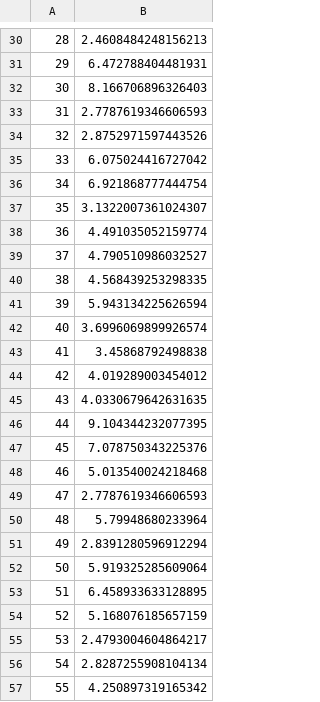
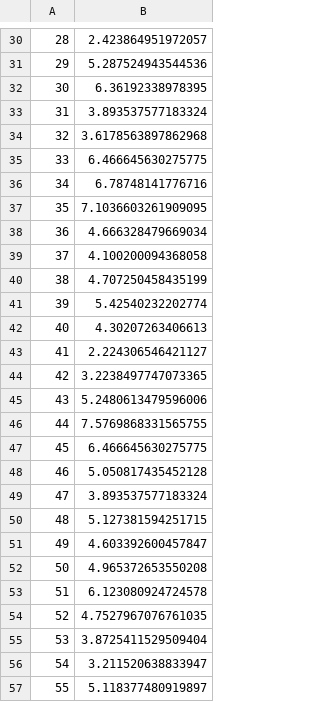
Before and after one commit to VaquenyGuy17/AA_Project_2, a CSV file: handle-missing-submission-01.csv, drawn as a sheet; only a part is shown, gaps mark what is left out; the diff covers the shown part only; the diff names each change by its address in the sheet, - before the commit and + after, or states it on an @@ line.

```diff
--- a/handle-missing-submission-01.csv
+++ b/handle-missing-submission-01.csv
-B30: 2.4608484248156213
+B30: 2.423864951972057
-B31: 6.472788404481931
+B31: 5.287524943544536
-B32: 8.166706896326403
+B32: 6.36192338978395
-B33: 2.7787619346606593
+B33: 3.893537577183324
-B34: 2.8752971597443526
+B34: 3.6178563897862968
-B35: 6.075024416727042
+B35: 6.466645630275775
-B36: 6.921868777444754
+B36: 6.78748141776716
-B37: 3.1322007361024307
+B37: 7.1036603261909095
-B38: 4.491035052159774
+B38: 4.666328479669034
-B39: 4.790510986032527
+B39: 4.100200094368058
-B40: 4.568439253298335
+B40: 4.707250458435199
-B41: 5.943134225626594
+B41: 5.42540232202774
-B42: 3.6996069899926574
+B42: 4.30207263406613
-B43: 3.45868792498838
+B43: 2.224306546421127
-B44: 4.019289003454012
+B44: 3.2238497747073365
-B45: 4.0330679642631635
+B45: 5.2480613479596006
-B46: 9.104344232077395
+B46: 7.5769868331565755
-B47: 7.078750343225376
+B47: 6.466645630275775
-B48: 5.013540024218468
+B48: 5.050817435452128
-B49: 2.7787619346606593
+B49: 3.893537577183324
-B50: 5.79948680233964
+B50: 5.127381594251715
-B51: 2.8391280596912294
+B51: 4.603392600457847
-B52: 5.919325285609064
+B52: 4.965372653550208
-B53: 6.458933633128895
+B53: 6.123080924724578
-B54: 5.168076185657159
+B54: 4.7527967076761035
-B55: 2.4793004604864217
+B55: 3.8725411529509404
-B56: 2.8287255908104134
+B56: 3.211520638833947
-B57: 4.250897319165342
+B57: 5.118377480919897
```
Also changed, not shown: 72 edited cells elsewhere in this file, catboost_info/learn_error.tsv, catboost_info/time_left.tsv, 25 other files.
